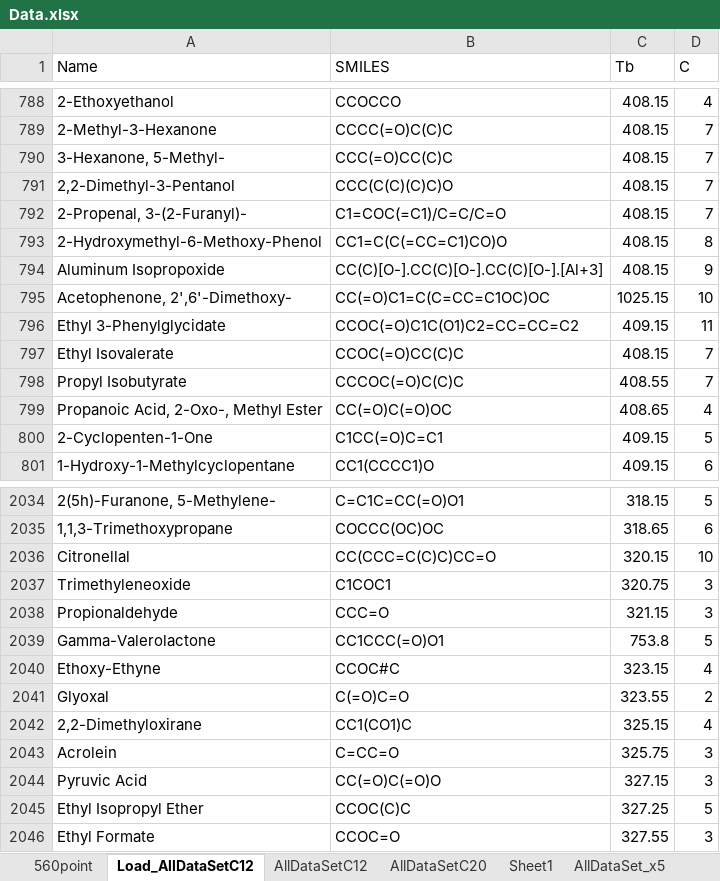
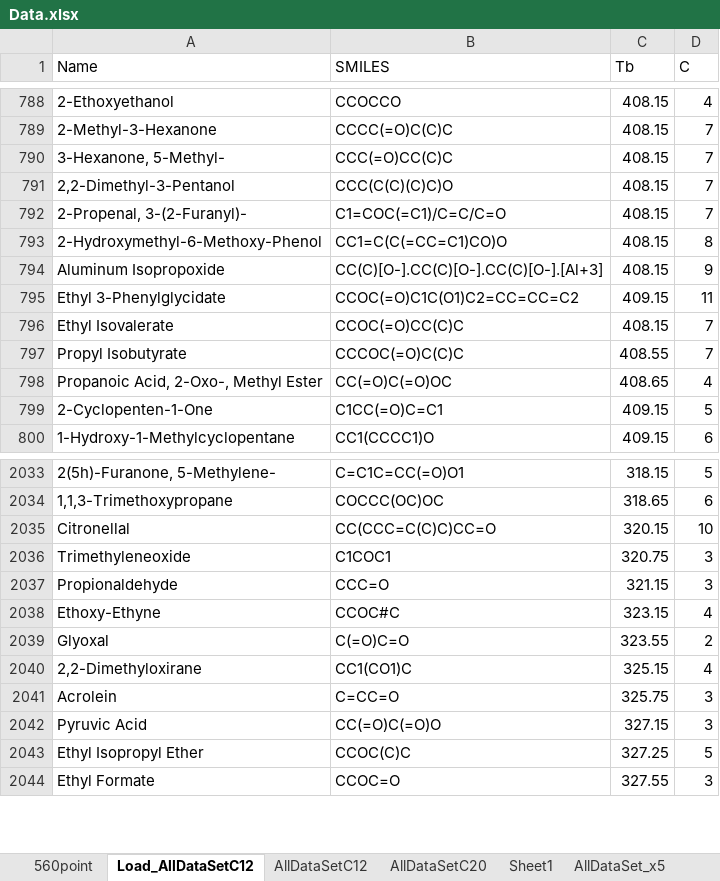
Before and after one commit to Sawahiko/SMILE_to_Feature, an Excel workbook: Data.xlsx, sheet Load_AllDataSetC12, drawn as a sheet; only a part is shown, gaps mark what is left out; values as stored, in another font and other column widths than the file's, no borders; charts and pictures and table styles not drawn; the diff names each change by its address in the sheet, - before the commit and + after, or states it on an @@ line.

```diff
--- a/Data.xlsx (sheet Load_AllDataSetC12)
+++ b/Data.xlsx (sheet Load_AllDataSetC12)
-row 795: Acetophenone, 2',6'-Dimethoxy- | CC(=O)C1=C(C=CC=C1OC)OC | 1025.15 | 10
-row 2039: Gamma-Valerolactone | CC1CCC(=O)O1 | 753.8 | 5
```
Also changed, not shown: charts or pictures, 2 other files.
